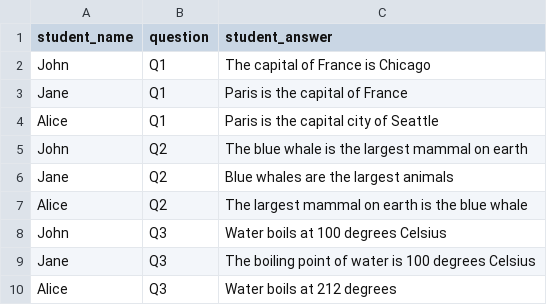
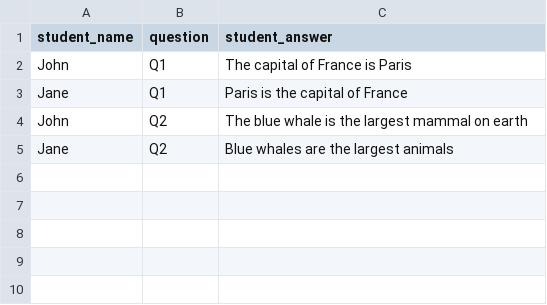
Before and after one commit to Gene7Him/aiGrader1, a CSV file: test.csv, drawn as a sheet.

Commit message:
Revert "Update .gitignore, README.md, and test data; add virtual environment to ignore"
This reverts commit 1db30c8bd50e9853acc95ea7322bbf21cd92fa61.

```diff
--- a/test.csv
+++ b/test.csv
@@ -1,10 +1,5 @@
 student_name,question,student_answer
-John,Q1,The capital of France is Chicago
+John,Q1,The capital of France is Paris
 Jane,Q1,Paris is the capital of France
-Alice,Q1,Paris is the capital city of Seattle
 John,Q2,The blue whale is the largest mammal on earth
 Jane,Q2,Blue whales are the largest animals
-Alice,Q2,The largest mammal on earth is the blue whale
-John,Q3,Water boils at 100 degrees Celsius
-Jane,Q3,The boiling point of water is 100 degrees Celsius
-Alice,Q3,Water boils at 212 degrees
```
Also changed, not shown: 3 other files.
